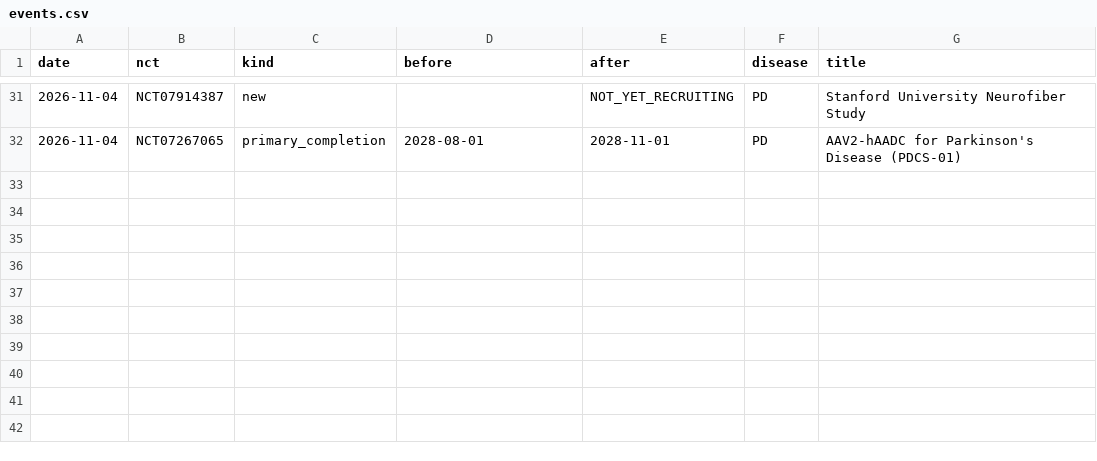
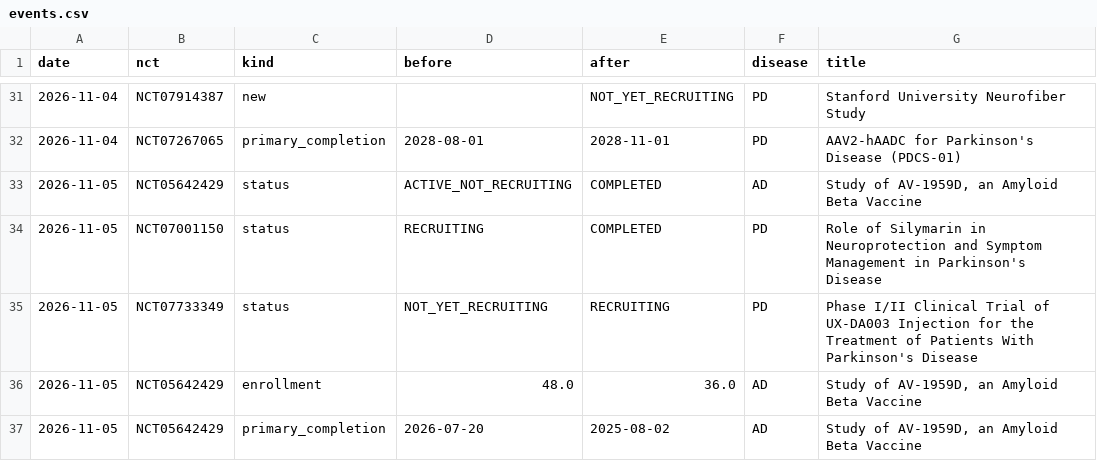
Before and after one commit to rddtrace-lab/neurotrials, a CSV file: data/events.csv, drawn as a sheet; only a part is shown, gaps mark what is left out; the diff names each change by its address in the sheet, - before the commit and + after, or states it on an @@ line.

```diff
--- a/data/events.csv
+++ b/data/events.csv
+row 33: 2026-11-05 | NCT05642429 | status | ACTIVE_NOT_RECRUITING | COMPLETED | AD | Study of AV-1959D, an Amyloid Beta Vaccine
+row 34: 2026-11-05 | NCT07001150 | status | RECRUITING | COMPLETED | PD | Role of Silymarin in Neuroprotection and Symptom Management in Parkinson's Disease
+row 35: 2026-11-05 | NCT07733349 | status | NOT_YET_RECRUITING | RECRUITING | PD | Phase I/II Clinical Trial of UX-DA003 Injection for the Treatment of Patients With Parkinson's Disease
+row 36: 2026-11-05 | NCT05642429 | enrollment | 48.0 | 36.0 | AD | Study of AV-1959D, an Amyloid Beta Vaccine
+row 37: 2026-11-05 | NCT05642429 | primary_completion | 2026-07-20 | 2025-08-02 | AD | Study of AV-1959D, an Amyloid Beta Vaccine
```
Also changed, not shown: data/cart/events.csv, data/cart/trials_latest.csv, 5 other files.
